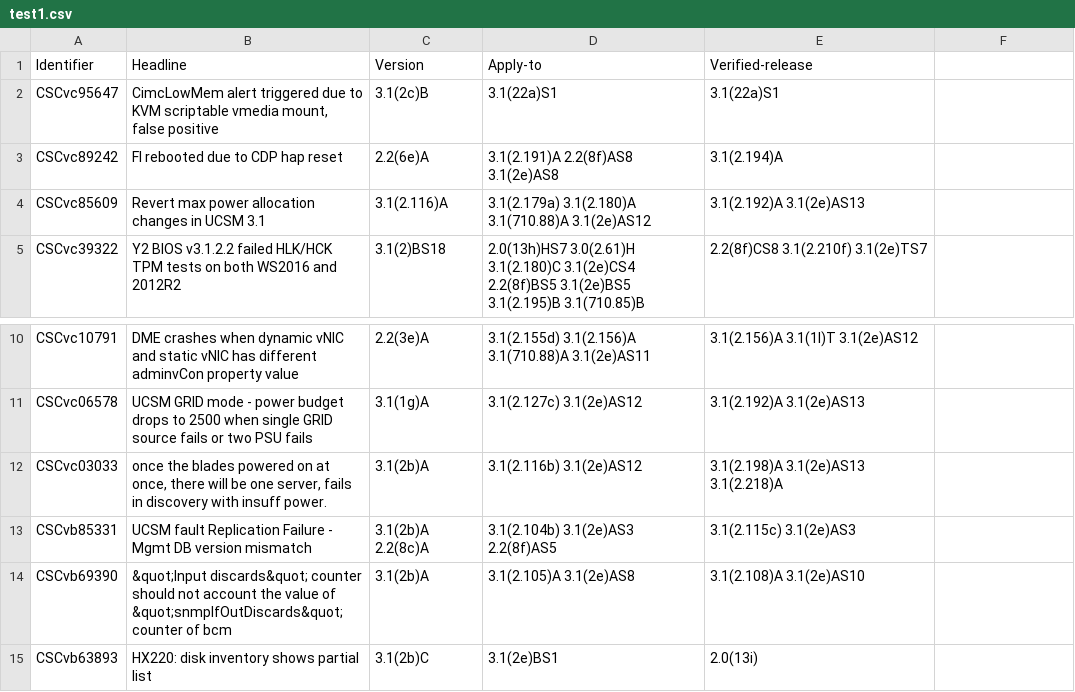
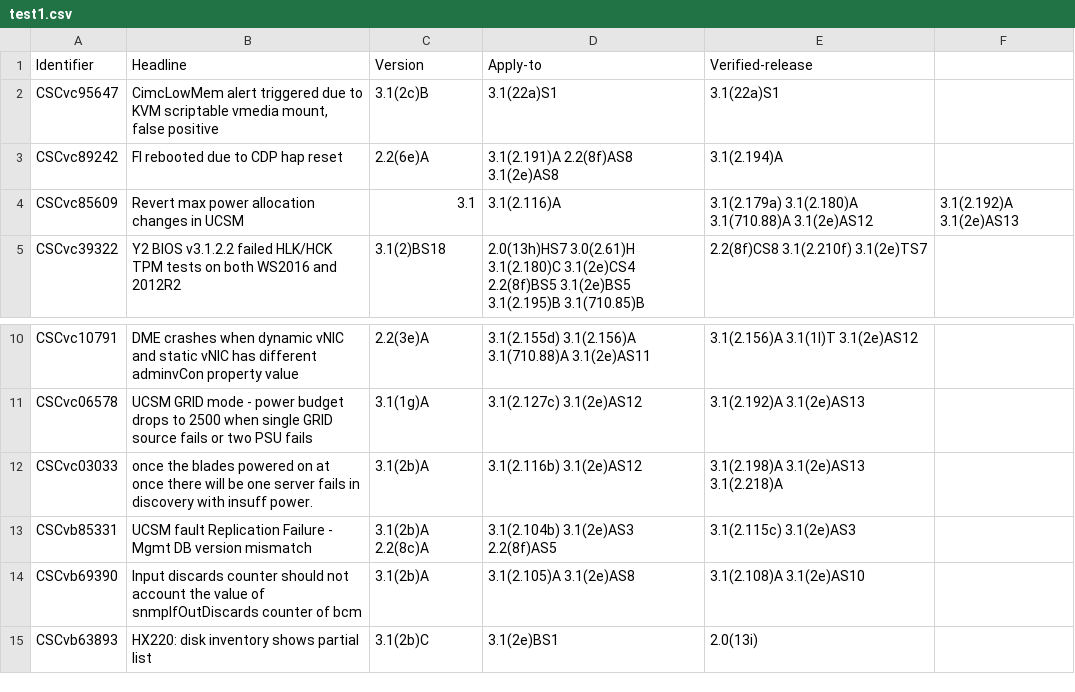
Before and after one commit to pyhung99/CiscoUCS-ReleaseNotesAutomation, a CSV file: test1.csv, drawn as a sheet; only a part is shown, gaps mark what is left out.

```diff
--- a/test1.csv
+++ b/test1.csv
@@ -3,3 +3,3 @@ CSCvc95647,"CimcLowMem alert triggered due to KVM scriptable vmedia mount, false
 CSCvc89242,FI rebooted due to CDP hap reset,2.2(6e)A,3.1(2.191)A 2.2(8f)AS8 3.1(2e)AS8,3.1(2.194)A
-CSCvc85609,Revert max power allocation changes in UCSM 3.1,3.1(2.116)A,3.1(2.179a) 3.1(2.180)A 3.1(710.88)A 3.1(2e)AS12,3.1(2.192)A 3.1(2e)AS13
+CSCvc85609,Revert max power allocation changes in UCSM, 3.1,3.1(2.116)A,3.1(2.179a) 3.1(2.180)A 3.1(710.88)A 3.1(2e)AS12,3.1(2.192)A 3.1(2e)AS13
 CSCvc39322,Y2 BIOS v3.1.2.2 failed HLK/HCK TPM tests on both WS2016 and 2012R2,3.1(2)BS18,2.0(13h)HS7 3.0(2.61)H 3.1(2.180)C 3.1(2e)CS4 2.2(8f)BS5 3.1(2e)BS5 3.1(2.195)B 3.1(710.85)B,2.2(8f)CS8 3.1(2.210f) 3.1(2e)TS7
@@ -11,5 +11,5 @@ CSCvc10791,DME crashes when dynamic vNIC and static vNIC has different adminvCon
 CSCvc06578,UCSM GRID mode - power budget drops to 2500 when single GRID source fails or two PSU fails,3.1(1g)A,3.1(2.127c) 3.1(2e)AS12,3.1(2.192)A 3.1(2e)AS13
-CSCvc03033,"once the blades powered on at once, there will be one server, fails in discovery with insuff power.",3.1(2b)A,3.1(2.116b) 3.1(2e)AS12,3.1(2.198)A 3.1(2e)AS13 3.1(2.218)A
+CSCvc03033,"once the blades powered on at once there will be one server fails in discovery with insuff power.",3.1(2b)A,3.1(2.116b) 3.1(2e)AS12,3.1(2.198)A 3.1(2e)AS13 3.1(2.218)A
 CSCvb85331,UCSM fault Replication Failure - Mgmt DB version mismatch,3.1(2b)A 2.2(8c)A,3.1(2.104b) 3.1(2e)AS3 2.2(8f)AS5,3.1(2.115c) 3.1(2e)AS3
-CSCvb69390,&quot;Input discards&quot; counter should not account the value of &quot;snmpIfOutDiscards&quot; counter of bcm,3.1(2b)A,3.1(2.105)A 3.1(2e)AS8,3.1(2.108)A 3.1(2e)AS10
+CSCvb69390,Input discards counter should not account the value of snmpIfOutDiscards counter of bcm,3.1(2b)A,3.1(2.105)A 3.1(2e)AS8,3.1(2.108)A 3.1(2e)AS10
 CSCvb63893,HX220: disk inventory shows partial list,3.1(2b)C,3.1(2e)BS1,2.0(13i)
```
Also changed, not shown: 2 other files.
